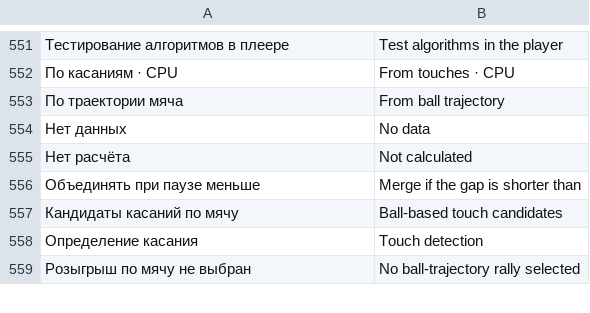
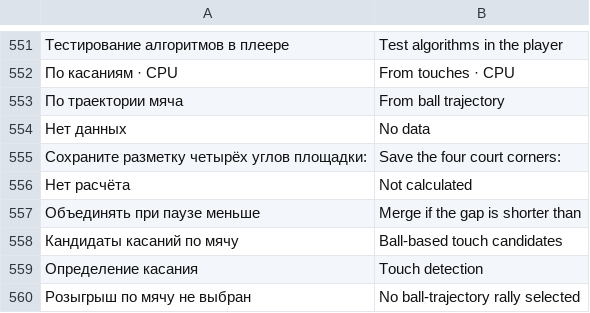
Before and after one commit to Amazomic/volleyball_studio, a TSV file: rust/volley-web/src/studio_i18n.tsv, drawn as a sheet; only a part is shown, gaps mark what is left out; the diff names each change by its address in the sheet, - before the commit and + after, or states it on an @@ line.

Commit message:
Запретить анализ видео без разметки площадки

```diff
--- a/rust/volley-web/src/studio_i18n.tsv
+++ b/rust/volley-web/src/studio_i18n.tsv
+row 555: Сохраните разметку четырёх углов площадки: | Save the four court corners:
```
Also changed, not shown: 6 other files.
